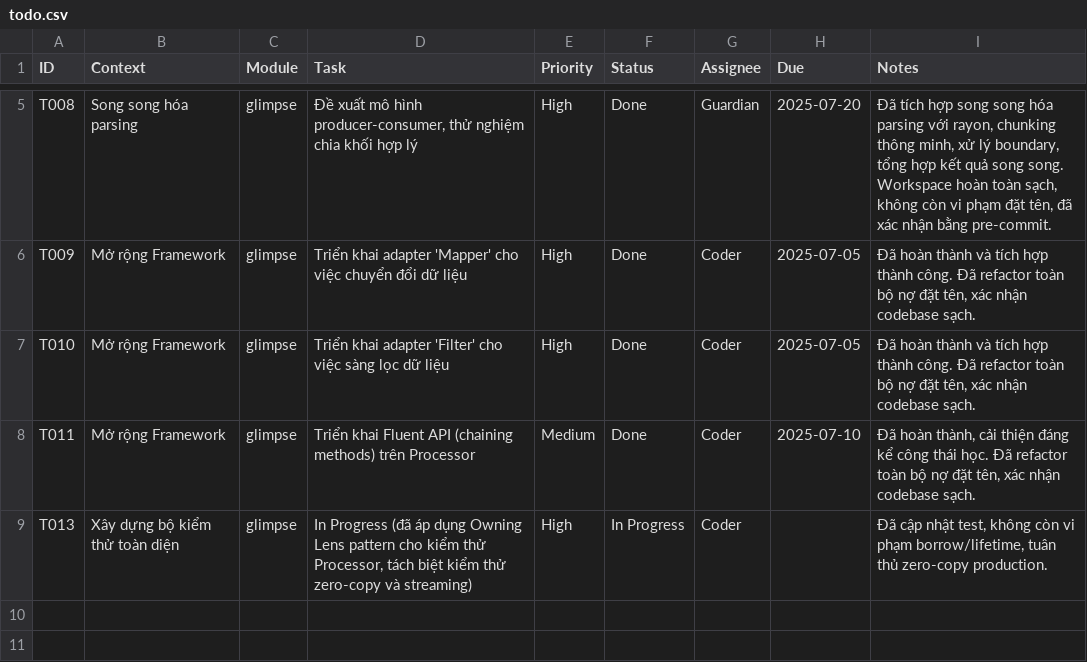
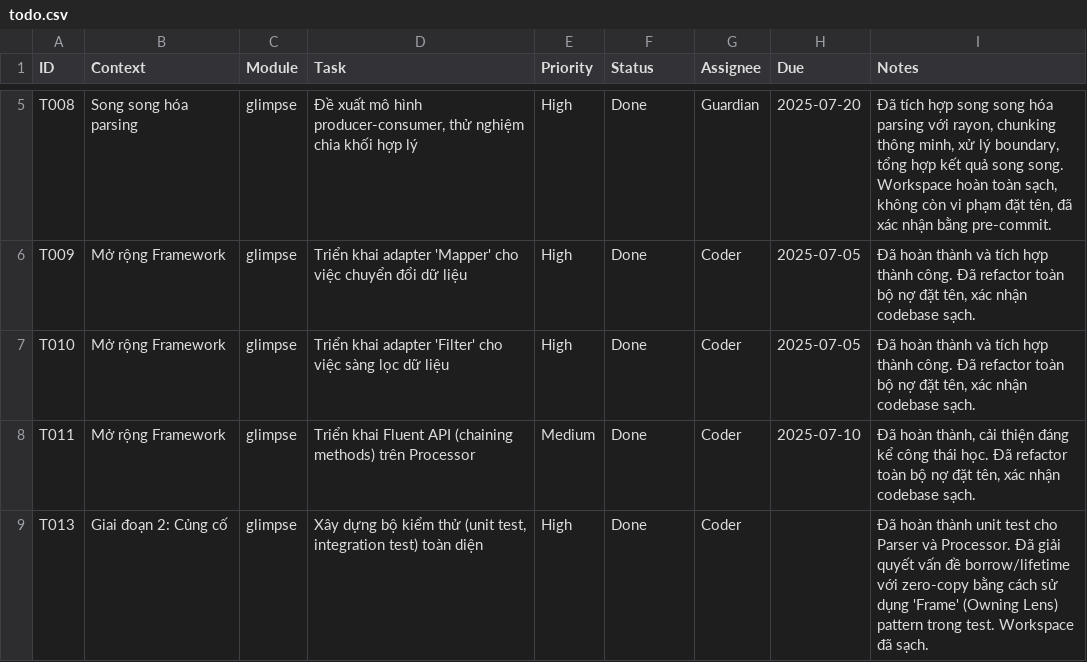
Before and after one commit to hoduyquocbao/glimpse, a CSV file: glimpse/todo.csv, drawn as a sheet; only a part is shown, gaps mark what is left out.

```diff
--- a/glimpse/todo.csv
+++ b/glimpse/todo.csv
@@ -8,2 +8,2 @@ T010,"Mở rộng Framework",glimpse,"Triển khai adapter 'Filter' cho việc s
 T011,"Mở rộng Framework",glimpse,"Triển khai Fluent API (chaining methods) trên Processor","Medium","Done","Coder","2025-07-10","Đã hoàn thành, cải thiện đáng kể công thái học. Đã refactor toàn bộ nợ đặt tên, xác nhận codebase sạch."
-T013,"Xây dựng bộ kiểm thử toàn diện",glimpse,"In Progress (đã áp dụng Owning Lens pattern cho kiểm thử Processor, tách biệt kiểm thử zero-copy và streaming)","High","In Progress","Coder",,"Đã cập nhật test, không còn vi phạm borrow/lifetime, tuân thủ zero-copy production."
+T013,"Giai đoạn 2: Củng cố",glimpse,"Xây dựng bộ kiểm thử (unit test, integration test) toàn diện","High","Done","Coder",,"Đã hoàn thành unit test cho Parser và Processor. Đã giải quyết vấn đề borrow/lifetime với zero-copy bằng cách sử dụng 'Frame' (Owning Lens) pattern trong test. Workspace đã sạch."
```
Also changed, not shown: glimpse/architecture.csv, glimpse/memories.csv, 3 other files.
